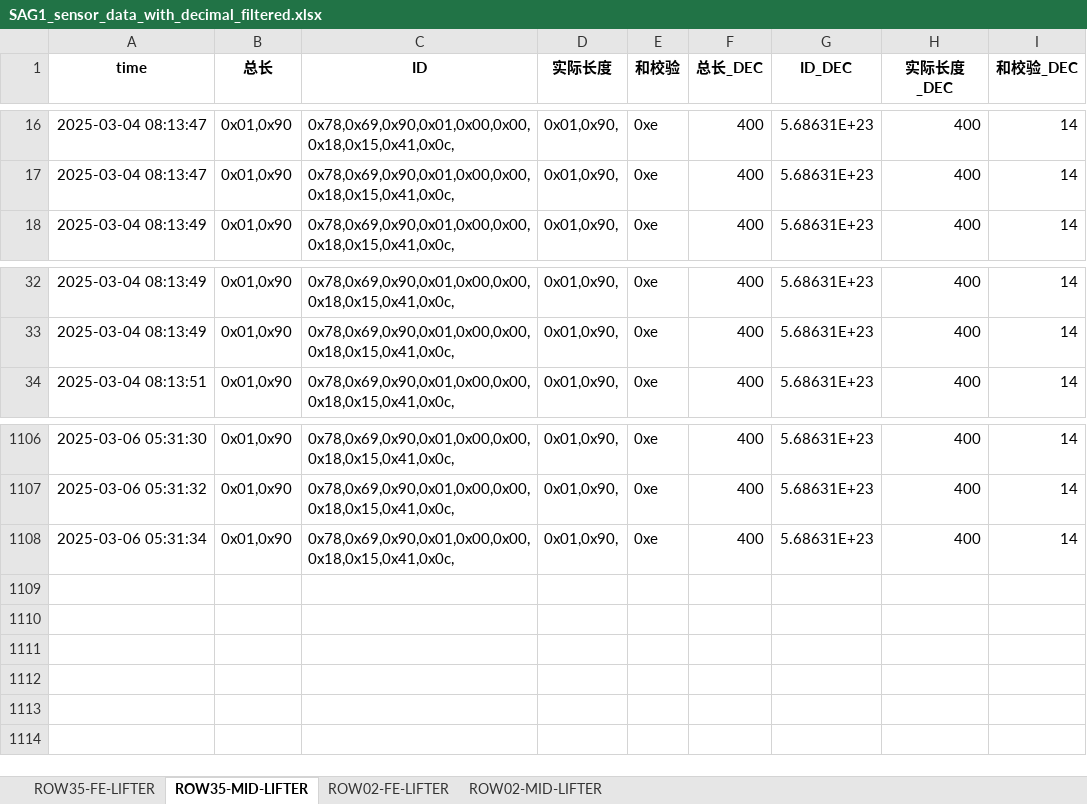
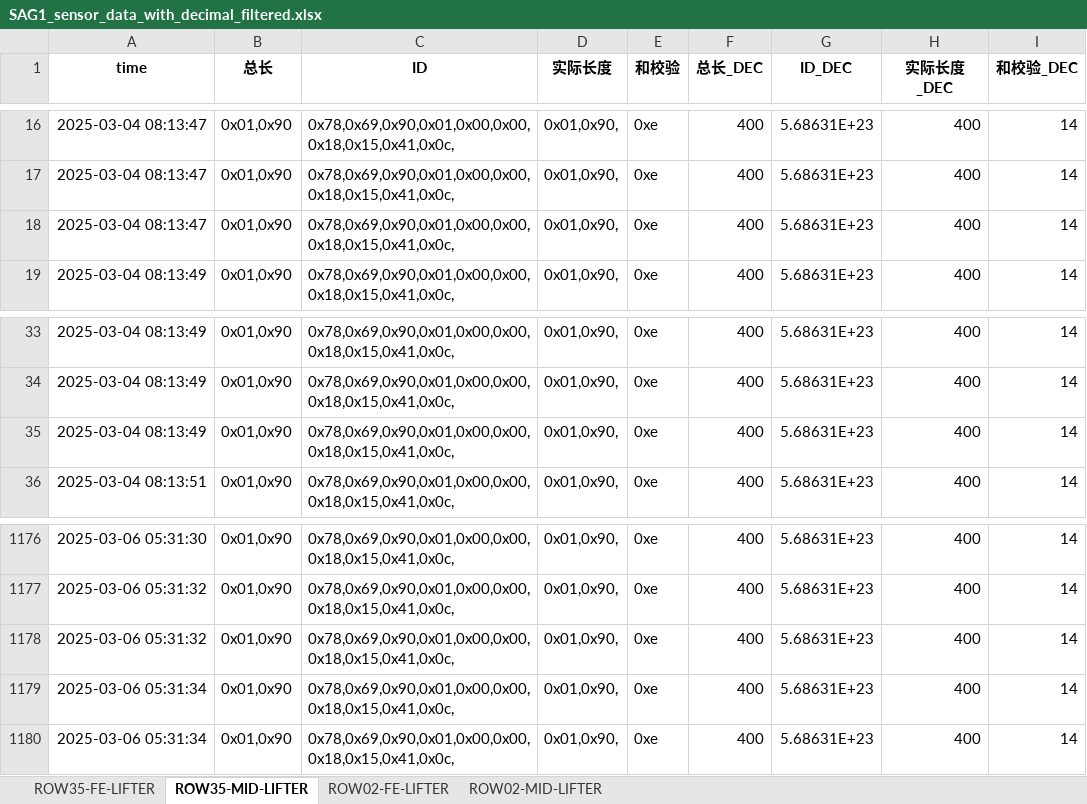
Before and after one commit to weichencsu/ammanexperiment, an Excel workbook: sensorCSV/SAG1_sensor_data_with_decimal_filtered.xlsx, sheet ROW35-MID-LIFTER, drawn as a sheet; only a part is shown, gaps mark what is left out; values as stored, in another font and other column widths than the file's, no borders; the diff covers the shown part only; the diff names each change by its address in the sheet, - before the commit and + after, or states it on an @@ line.

```diff
--- a/sensorCSV/SAG1_sensor_data_with_decimal_filtered.xlsx (sheet ROW35-MID-LIFTER)
+++ b/sensorCSV/SAG1_sensor_data_with_decimal_filtered.xlsx (sheet ROW35-MID-LIFTER)
+row 18: 2025-03-04 08:13:47 | 0x01,0x90 | 0x78,0x69,0x90,0x01,0x00,0x00,0x18,0x15,0x41,0x0c, | 0x01,0x90, | 0xe | 400 | 5.68631E+23 | 400 | 14
+row 35: 2025-03-04 08:13:49 | 0x01,0x90 | 0x78,0x69,0x90,0x01,0x00,0x00,0x18,0x15,0x41,0x0c, | 0x01,0x90, | 0xe | 400 | 5.68631E+23 | 400 | 14
+row 1178: 2025-03-06 05:31:32 | 0x01,0x90 | 0x78,0x69,0x90,0x01,0x00,0x00,0x18,0x15,0x41,0x0c, | 0x01,0x90, | 0xe | 400 | 5.68631E+23 | 400 | 14
+row 1179: 2025-03-06 05:31:34 | 0x01,0x90 | 0x78,0x69,0x90,0x01,0x00,0x00,0x18,0x15,0x41,0x0c, | 0x01,0x90, | 0xe | 400 | 5.68631E+23 | 400 | 14
```
Also changed, not shown: other rows of this sheet, sheet ROW02-MID-LIFTER, sheet ROW35-FE-LIFTER, sheet ROW02-FE-LIFTER.
